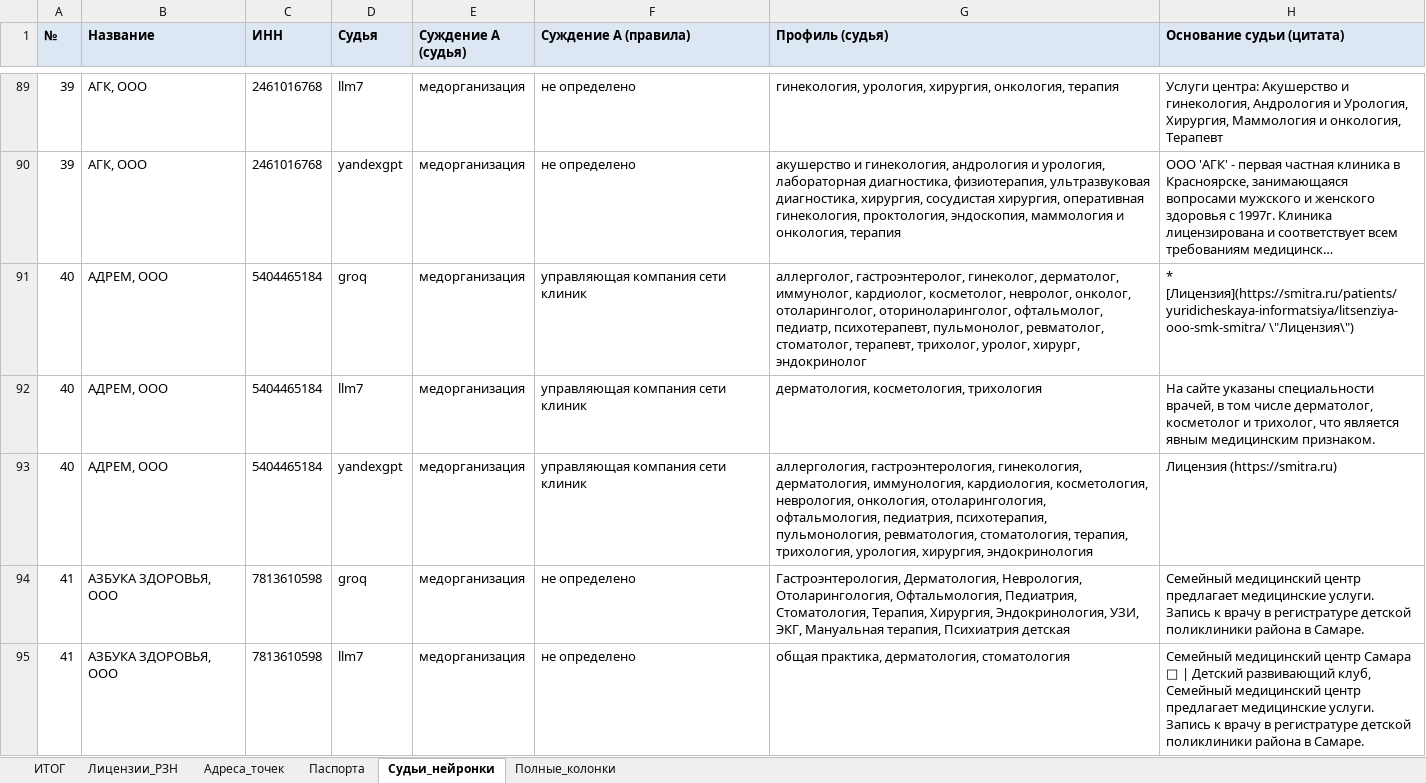
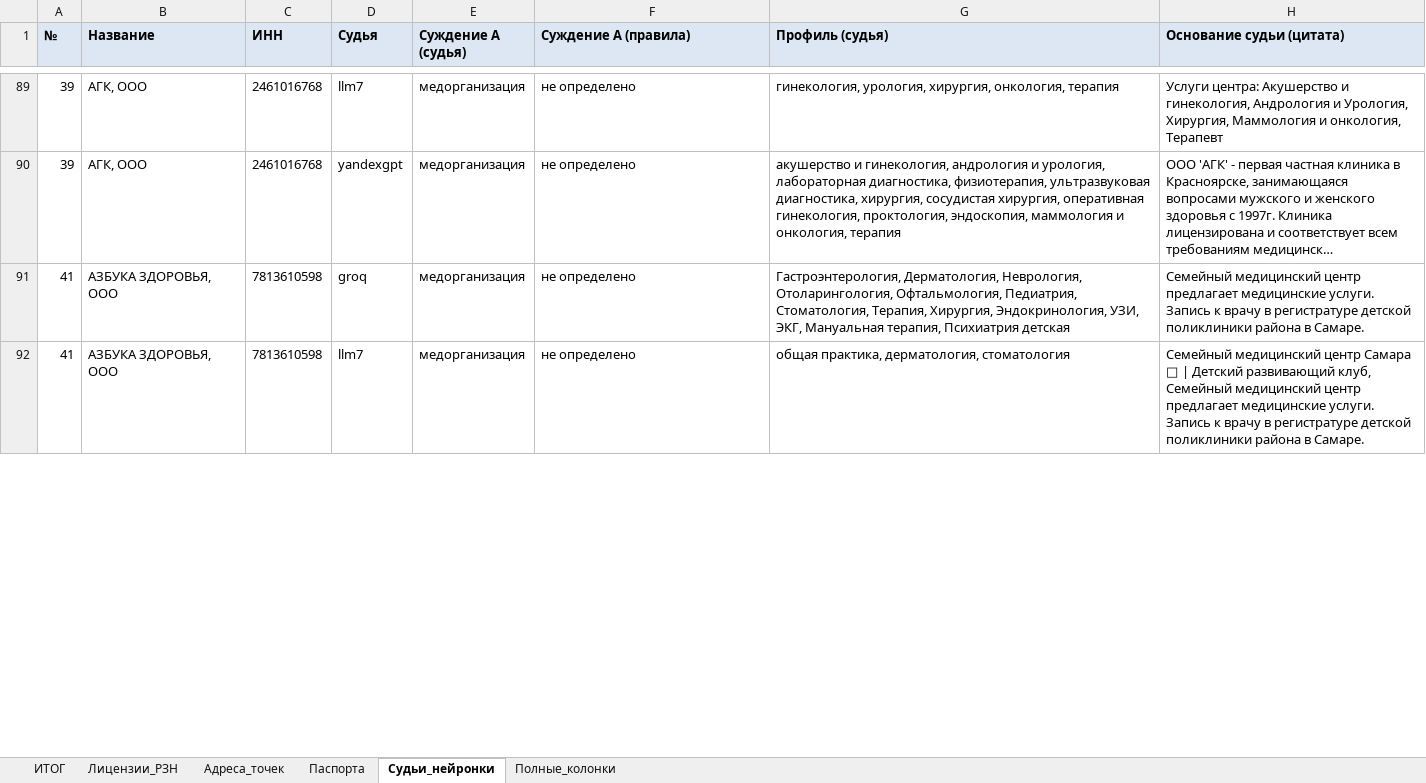
Before and after one commit to ddinnovationhub/Chistaya_kozha_research, an Excel workbook: output/Тест40_2026-08-28.xlsx, sheet Судьи_нейронки, drawn as a sheet; only a part is shown, gaps mark what is left out; long unchanged cells end in …; values as stored, in another font and other column widths than the file's, no borders; the diff names each change by its address in the sheet, - before the commit and + after, or states it on an @@ line.

```diff
--- a/output/Тест40_2026-08-28.xlsx (sheet Судьи_нейронки)
+++ b/output/Тест40_2026-08-28.xlsx (sheet Судьи_нейронки)
-row 91: 40 | АДРЕМ, ООО | 5404465184 | groq | медорганизация | управляющая компания сети клиник | аллерголог, гастроэнтеролог, гинеколог, дерматолог, иммунолог, кардиолог, косметолог, невролог, онколог, отоларинголог, оториноларинголог, офтальмолог, педиатр, психотерапевт, пульмонолог, ревматолог, стоматолог, терапевт, трихолог, уролог, хирург, эндокринолог | * [Лицензия](https://smitra.ru/patients/yuridicheskaya-informatsiya/litsenziya-ooo-smk-smitra/ \"Лицензия\")
-row 92: 40 | АДРЕМ, ООО | 5404465184 | llm7 | медорганизация | управляющая компания сети клиник | дерматология, косметология, трихология | На сайте указаны специальности врачей, в том числе дерматолог, косметолог и трихолог, что является явным медицинским признаком.
-row 93: 40 | АДРЕМ, ООО | 5404465184 | yandexgpt | медорганизация | управляющая компания сети клиник | аллергология, гастроэнтерология, гинекология, дерматология, иммунология, кардиология, косметология, неврология, онкология, отоларингология, офтальмология, педиатрия, психотерапия, пульмонология, ревматология, стоматология, терапия, трихология, урология, хирургия, эндокринология | Лицензия (https://smitra.ru)
```
Also changed, not shown: sheet Полные_колонки, sheet ИТОГ, sheet Паспорта, sheet Адреса_точек, 2 other files.
